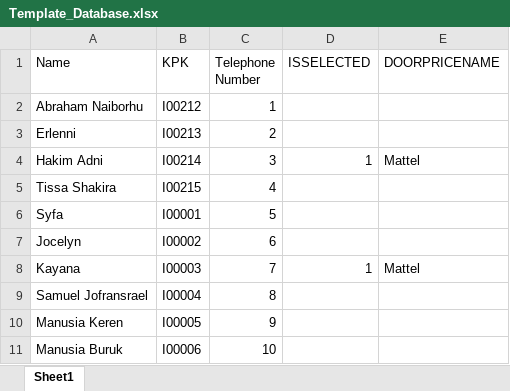
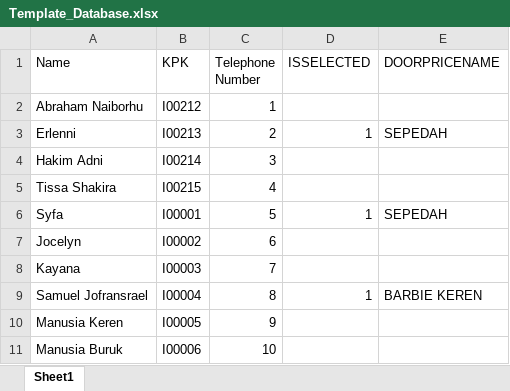
Before and after one commit to abrahamparn/Door-Prize, an Excel workbook: renderer/Template_Database.xlsx, sheet Sheet1, drawn as a sheet; values as stored, in another font and other column widths than the file's, no borders; the diff names each change by its address in the sheet, - before the commit and + after, or states it on an @@ line.

```diff
--- a/renderer/Template_Database.xlsx (sheet Sheet1)
+++ b/renderer/Template_Database.xlsx (sheet Sheet1)
-D3 (ISSELECTED): (empty)
+D3 (ISSELECTED): 1
-E3 (DOORPRICENAME): (empty)
+E3 (DOORPRICENAME): SEPEDAH
-D4 (ISSELECTED): 1
+D4 (ISSELECTED): (empty)
-E4 (DOORPRICENAME): Mattel
+E4 (DOORPRICENAME): (empty)
-D6 (ISSELECTED): (empty)
+D6 (ISSELECTED): 1
-E6 (DOORPRICENAME): (empty)
+E6 (DOORPRICENAME): SEPEDAH
-D8 (ISSELECTED): 1
+D8 (ISSELECTED): (empty)
-E8 (DOORPRICENAME): Mattel
+E8 (DOORPRICENAME): (empty)
-D9 (ISSELECTED): (empty)
+D9 (ISSELECTED): 1
-E9 (DOORPRICENAME): (empty)
+E9 (DOORPRICENAME): BARBIE KEREN
```
Also changed, not shown: 8 other files.
